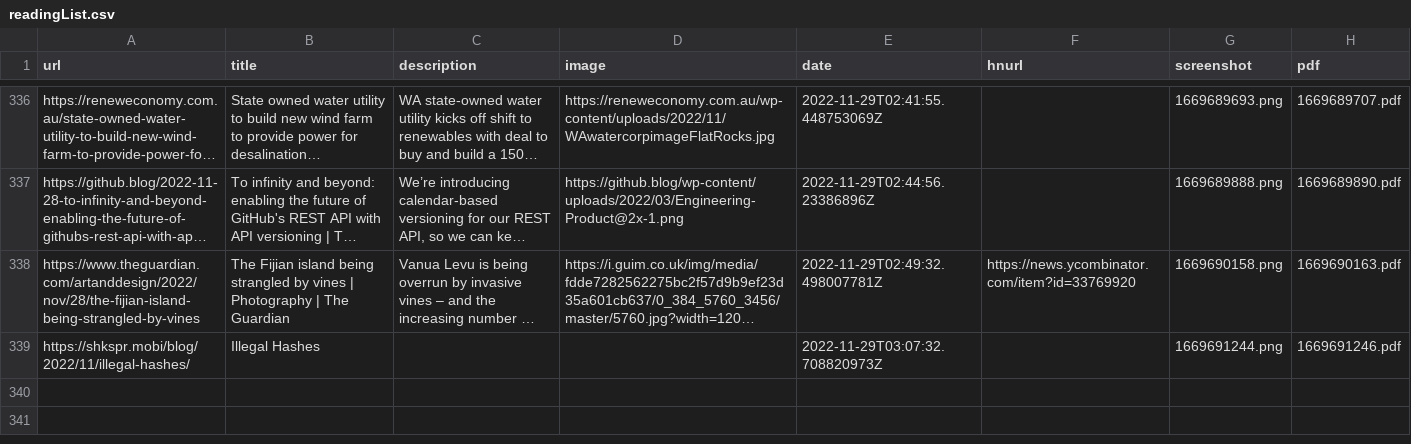
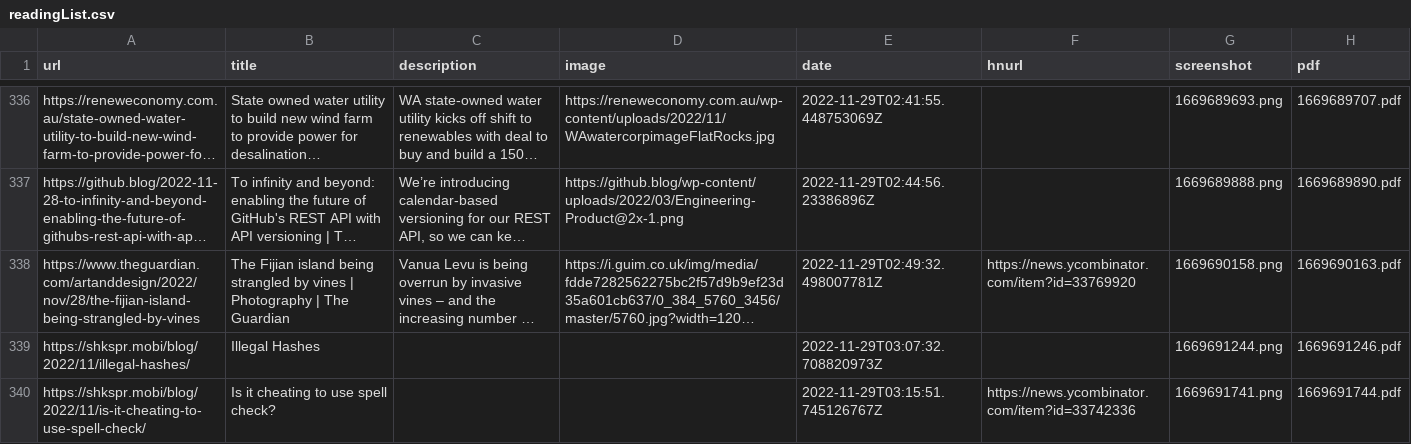
Before and after one commit to suryaatevellore/readingList, a CSV file: readingList.csv, drawn as a sheet; only a part is shown, gaps mark what is left out; long unchanged cells end in …; the diff names each change by its address in the sheet, - before the commit and + after, or states it on an @@ line.

Commit message:
Automated reading list update on Tue Nov 29 03:15:52 UTC 2022

```diff
--- a/readingList.csv
+++ b/readingList.csv
+row 340: https://shkspr.mobi/blog/2022/11/is-it-cheating-to-use-spell-check/ | Is it cheating to use spell check? |  |  | 2022-11-29T03:15:51.745126767Z | https://news.ycombinator.com/item?id=33742336 | 1669691741.png | 1669691744.pdf
```
Also changed, not shown: 2 other files.
